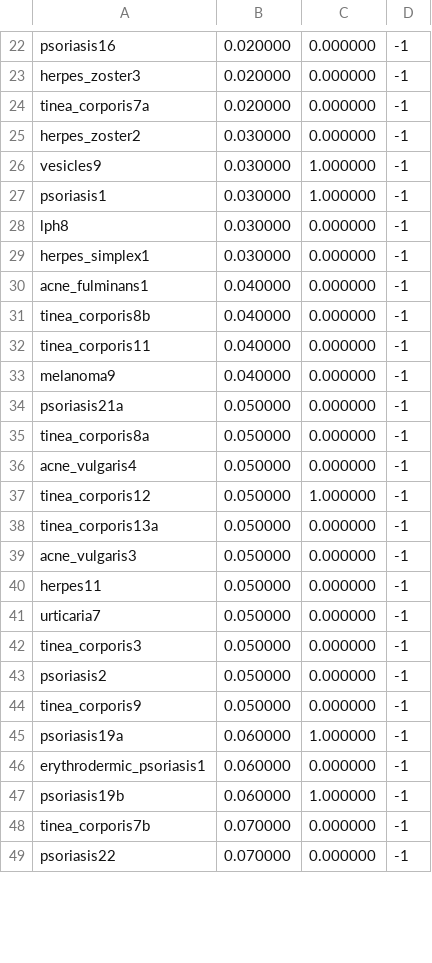
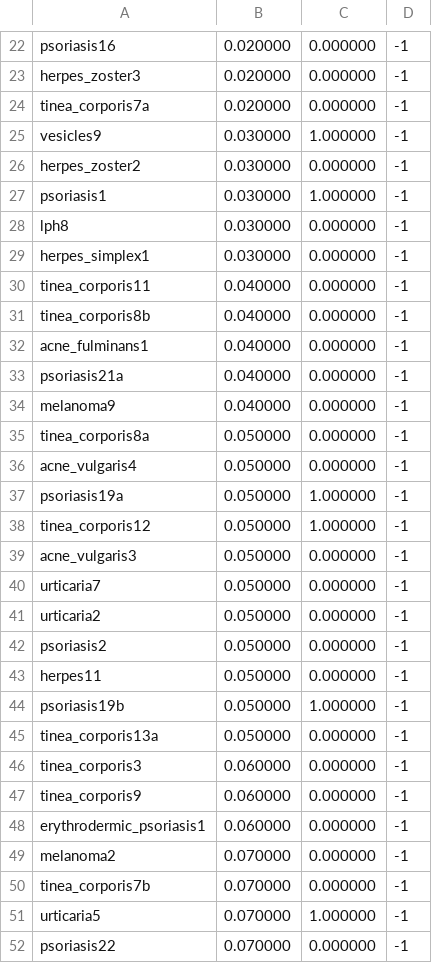
Before and after one commit to theunknowner/WebDerm, a CSV file: WebDerm/clp3-ListOfMatches.csv, drawn as a sheet; only a part is shown, gaps mark what is left out; the diff covers the shown part only.

```diff
--- a/WebDerm/clp3-ListOfMatches.csv
+++ b/WebDerm/clp3-ListOfMatches.csv
@@ -24,4 +24,4 @@ herpes_zoster3,0.020000,0.000000,-1
 tinea_corporis7a,0.020000,0.000000,-1
+vesicles9,0.030000,1.000000,-1
 herpes_zoster2,0.030000,0.000000,-1
-vesicles9,0.030000,1.000000,-1
 psoriasis1,0.030000,1.000000,-1
@@ -29,21 +29,24 @@ lph8,0.030000,0.000000,-1
 herpes_simplex1,0.030000,0.000000,-1
+tinea_corporis11,0.040000,0.000000,-1
+tinea_corporis8b,0.040000,0.000000,-1
 acne_fulminans1,0.040000,0.000000,-1
-tinea_corporis8b,0.040000,0.000000,-1
-tinea_corporis11,0.040000,0.000000,-1
+psoriasis21a,0.040000,0.000000,-1
 melanoma9,0.040000,0.000000,-1
-psoriasis21a,0.050000,0.000000,-1
 tinea_corporis8a,0.050000,0.000000,-1
 acne_vulgaris4,0.050000,0.000000,-1
+psoriasis19a,0.050000,1.000000,-1
 tinea_corporis12,0.050000,1.000000,-1
+acne_vulgaris3,0.050000,0.000000,-1
+urticaria7,0.050000,0.000000,-1
+urticaria2,0.050000,0.000000,-1
+psoriasis2,0.050000,0.000000,-1
+herpes11,0.050000,0.000000,-1
+psoriasis19b,0.050000,1.000000,-1
 tinea_corporis13a,0.050000,0.000000,-1
-acne_vulgaris3,0.050000,0.000000,-1
-herpes11,0.050000,0.000000,-1
-urticaria7,0.050000,0.000000,-1
-tinea_corporis3,0.050000,0.000000,-1
-psoriasis2,0.050000,0.000000,-1
-tinea_corporis9,0.050000,0.000000,-1
-psoriasis19a,0.060000,1.000000,-1
+tinea_corporis3,0.060000,0.000000,-1
+tinea_corporis9,0.060000,0.000000,-1
 erythrodermic_psoriasis1,0.060000,0.000000,-1
-psoriasis19b,0.060000,1.000000,-1
+melanoma2,0.070000,0.000000,-1
 tinea_corporis7b,0.070000,0.000000,-1
+urticaria5,0.070000,1.000000,-1
 psoriasis22,0.070000,0.000000,-1
```
Also changed, not shown: 12 added rows, 15 removed rows, 6 moved rows and 24 edited cells elsewhere in this file, WebDerm/clp3-ListOfMatchesAA.csv, WebDerm/lph15-ListOfMatches.csv, 31 other files.
